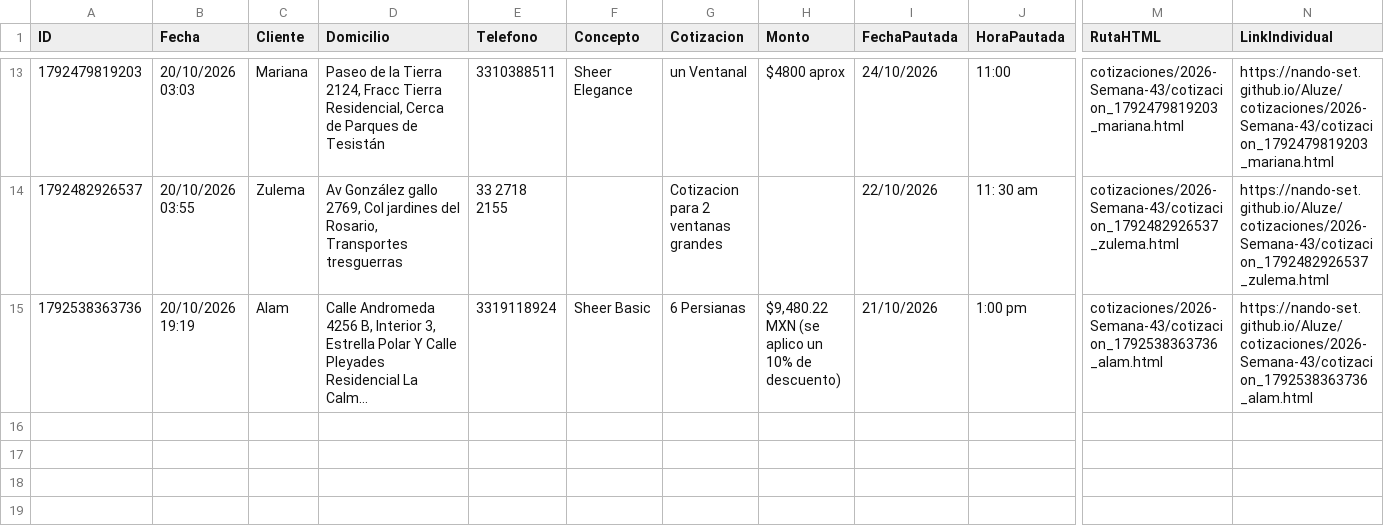
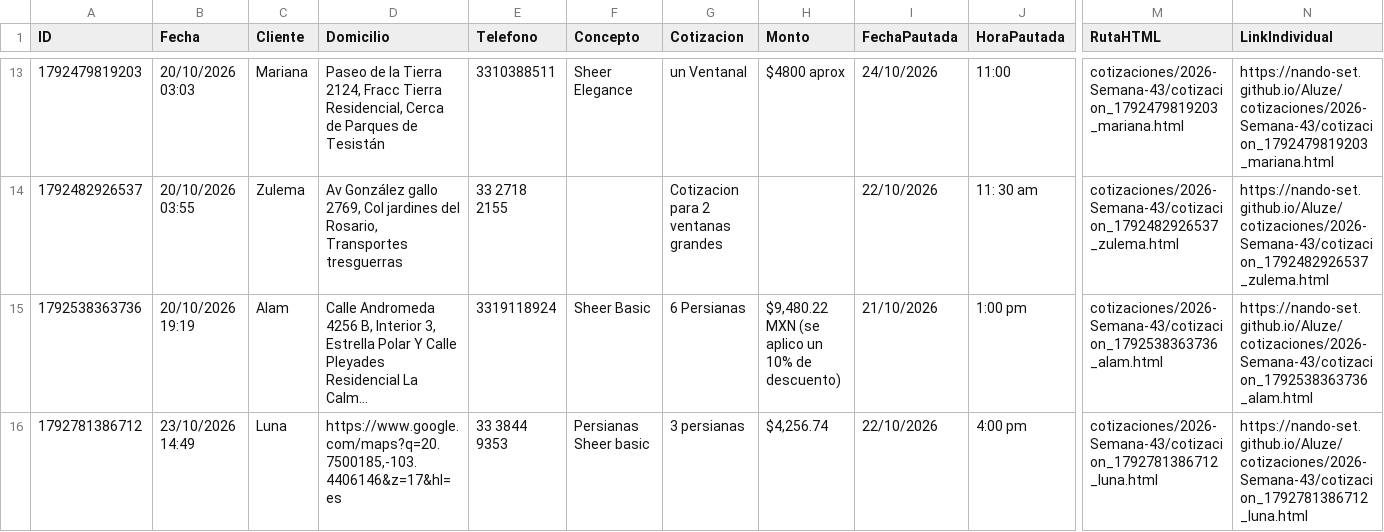
Before and after one commit to Nando-set/Aluze, a CSV file: base_datos_clientes.csv, drawn as a sheet; only a part is shown, gaps mark what is left out; long unchanged cells end in …; rows hold the shown columns only; the diff names each change by its address in the sheet, - before the commit and + after, or states it on an @@ line.

```diff
--- a/base_datos_clientes.csv
+++ b/base_datos_clientes.csv
+row 16: 1792781386712 | 23/10/2026 14:49 | Luna | https://www.google.com/maps?q=20.7500185,-103.4406146&z=17&hl=es | 33 3844 9353 | Persianas Sheer basic | 3 persianas | $4,256.74 | 22/10/2026 | 4:00 pm | cotizaciones/2026-Semana-43/cotizacion_1792781386712_luna.html | https://nando-set.github.io/Aluze/cotizaciones/2026-Semana-43/cotizacion_1792781386712_luna.html
```
Also changed, not shown: 3 other files.
